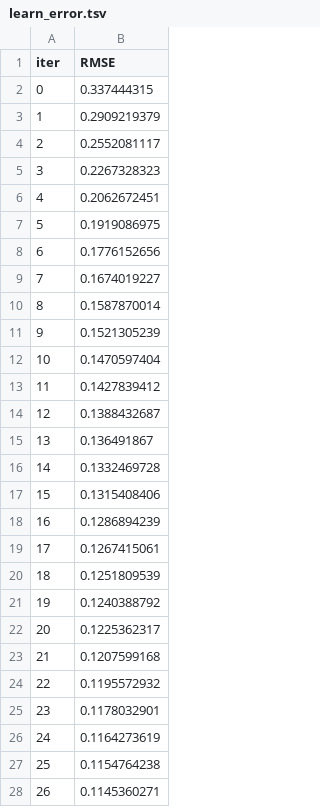
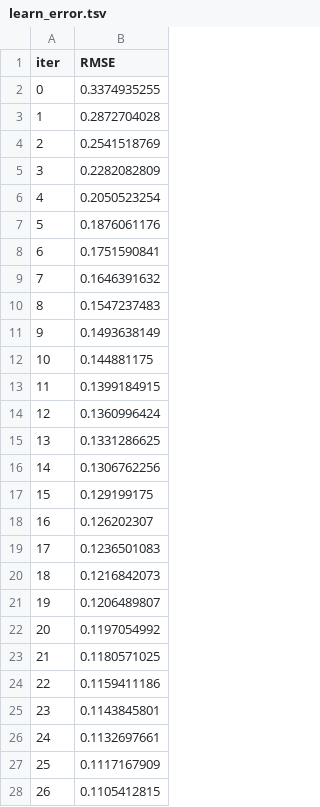
Before and after one commit to homebase3/mlproject, a TSV file: catboost_info/learn_error.tsv, drawn as a sheet; only a part is shown; the diff covers the shown part only.

```diff
--- a/catboost_info/learn_error.tsv
+++ b/catboost_info/learn_error.tsv
@@ -1,28 +1,28 @@
 iter	RMSE
-0	0.337444315
-1	0.2909219379
-2	0.2552081117
-3	0.2267328323
-4	0.2062672451
-5	0.1919086975
-6	0.1776152656
-7	0.1674019227
-8	0.1587870014
-9	0.1521305239
-10	0.1470597404
-11	0.1427839412
-12	0.1388432687
-13	0.136491867
-14	0.1332469728
-15	0.1315408406
-16	0.1286894239
-17	0.1267415061
-18	0.1251809539
-19	0.1240388792
-20	0.1225362317
-21	0.1207599168
-22	0.1195572932
-23	0.1178032901
-24	0.1164273619
-25	0.1154764238
-26	0.1145360271
+0	0.3374935255
+1	0.2872704028
+2	0.2541518769
+3	0.2282082809
+4	0.2050523254
+5	0.1876061176
+6	0.1751590841
+7	0.1646391632
+8	0.1547237483
+9	0.1493638149
+10	0.144881175
+11	0.1399184915
+12	0.1360996424
+13	0.1331286625
+14	0.1306762256
+15	0.129199175
+16	0.126202307
+17	0.1236501083
+18	0.1216842073
+19	0.1206489807
+20	0.1197054992
+21	0.1180571025
+22	0.1159411186
+23	0.1143845801
+24	0.1132697661
+25	0.1117167909
+26	0.1105412815
```
Also changed, not shown: 73 edited cells elsewhere in this file, catboost_info/time_left.tsv, 13 other files.
